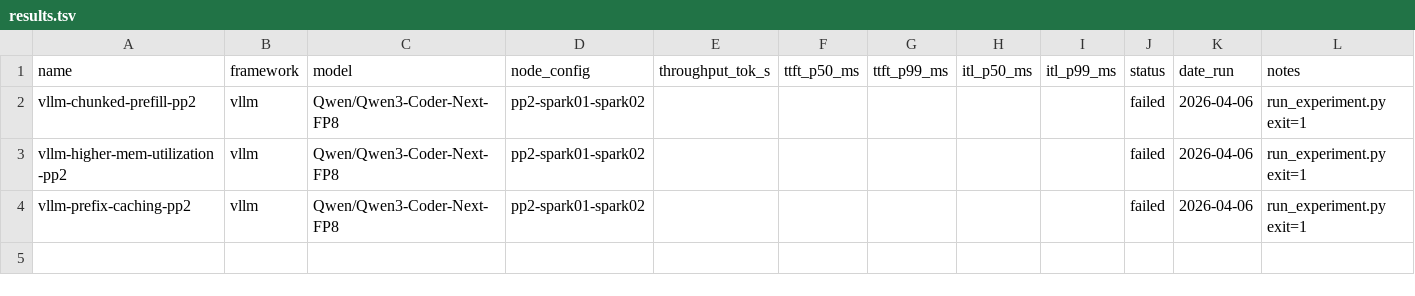
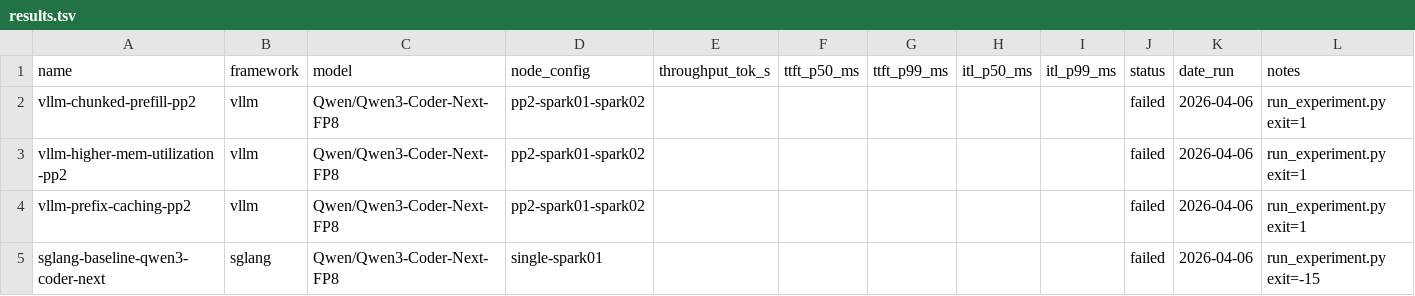
Before and after one commit to elizabetht/inference-research, a TSV file: autoresearch/results.tsv, drawn as a sheet.

```diff
--- a/autoresearch/results.tsv
+++ b/autoresearch/results.tsv
@@ -4 +4,2 @@ vllm-higher-mem-utilization-pp2	vllm	Qwen/Qwen3-Coder-Next-FP8	pp2-spark01-spark
 vllm-prefix-caching-pp2	vllm	Qwen/Qwen3-Coder-Next-FP8	pp2-spark01-spark02						failed	2026-04-06	run_experiment.py exit=1
+sglang-baseline-qwen3-coder-next	sglang	Qwen/Qwen3-Coder-Next-FP8	single-spark01						failed	2026-04-06	run_experiment.py exit=-15
```
Also changed, not shown: 2 other files.
